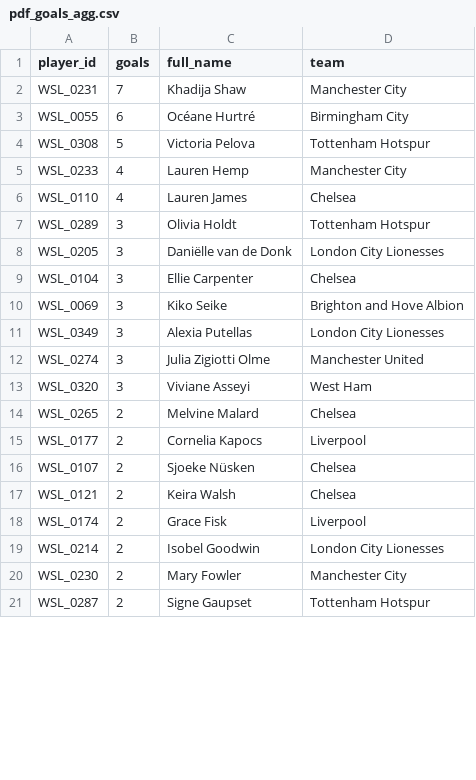
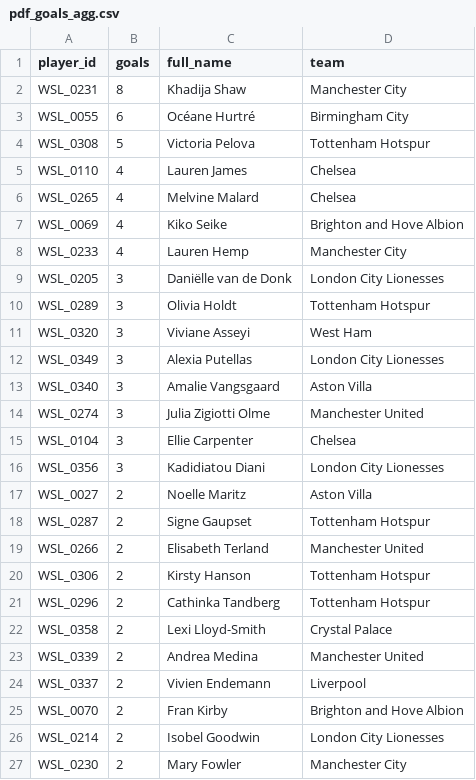
Before and after one commit to tomknuckey/wsl_game, a CSV file: data/output/actual/pdf_goals_agg.csv, drawn as a sheet; only a part is shown; the diff covers the shown part only.

Commit message:
GW7 data

```diff
--- a/data/output/actual/pdf_goals_agg.csv
+++ b/data/output/actual/pdf_goals_agg.csv
@@ -1,21 +1,27 @@
 player_id,goals,full_name,team
-WSL_0231,7,Khadija Shaw,Manchester City
+WSL_0231,8,Khadija Shaw,Manchester City
 WSL_0055,6,Océane Hurtré,Birmingham City
 WSL_0308,5,Victoria Pelova,Tottenham Hotspur
+WSL_0110,4,Lauren James,Chelsea
+WSL_0265,4,Melvine Malard,Chelsea
+WSL_0069,4,Kiko Seike,Brighton and Hove Albion
 WSL_0233,4,Lauren Hemp,Manchester City
-WSL_0110,4,Lauren James,Chelsea
+WSL_0205,3,Daniëlle van de Donk,London City Lionesses
 WSL_0289,3,Olivia Holdt,Tottenham Hotspur
-WSL_0205,3,Daniëlle van de Donk,London City Lionesses
+WSL_0320,3,Viviane Asseyi,West Ham
+WSL_0349,3,Alexia Putellas,London City Lionesses
+WSL_0340,3,Amalie Vangsgaard,Aston Villa
+WSL_0274,3,Julia Zigiotti Olme,Manchester United
 WSL_0104,3,Ellie Carpenter,Chelsea
-WSL_0069,3,Kiko Seike,Brighton and Hove Albion
-WSL_0349,3,Alexia Putellas,London City Lionesses
-WSL_0274,3,Julia Zigiotti Olme,Manchester United
-WSL_0320,3,Viviane Asseyi,West Ham
-WSL_0265,2,Melvine Malard,Chelsea
-WSL_0177,2,Cornelia Kapocs,Liverpool
-WSL_0107,2,Sjoeke Nüsken,Chelsea
-WSL_0121,2,Keira Walsh,Chelsea
-WSL_0174,2,Grace Fisk,Liverpool
+WSL_0356,3,Kadidiatou Diani,London City Lionesses
+WSL_0027,2,Noelle Maritz,Aston Villa
+WSL_0287,2,Signe Gaupset,Tottenham Hotspur
+WSL_0266,2,Elisabeth Terland,Manchester United
+WSL_0306,2,Kirsty Hanson,Tottenham Hotspur
+WSL_0296,2,Cathinka Tandberg,Tottenham Hotspur
+WSL_0358,2,Lexi Lloyd-Smith,Crystal Palace
+WSL_0339,2,Andrea Medina,Manchester United
+WSL_0337,2,Vivien Endemann,Liverpool
+WSL_0070,2,Fran Kirby,Brighton and Hove Albion
 WSL_0214,2,Isobel Goodwin,London City Lionesses
 WSL_0230,2,Mary Fowler,Manchester City
-WSL_0287,2,Signe Gaupset,Tottenham Hotspur
```
Also changed, not shown: 9 added rows, 8 removed rows, 16 moved rows and 1 edited cell elsewhere in this file, data/output/actual/best_differential.csv, data/output/actual/results.csv, 2 other files.
